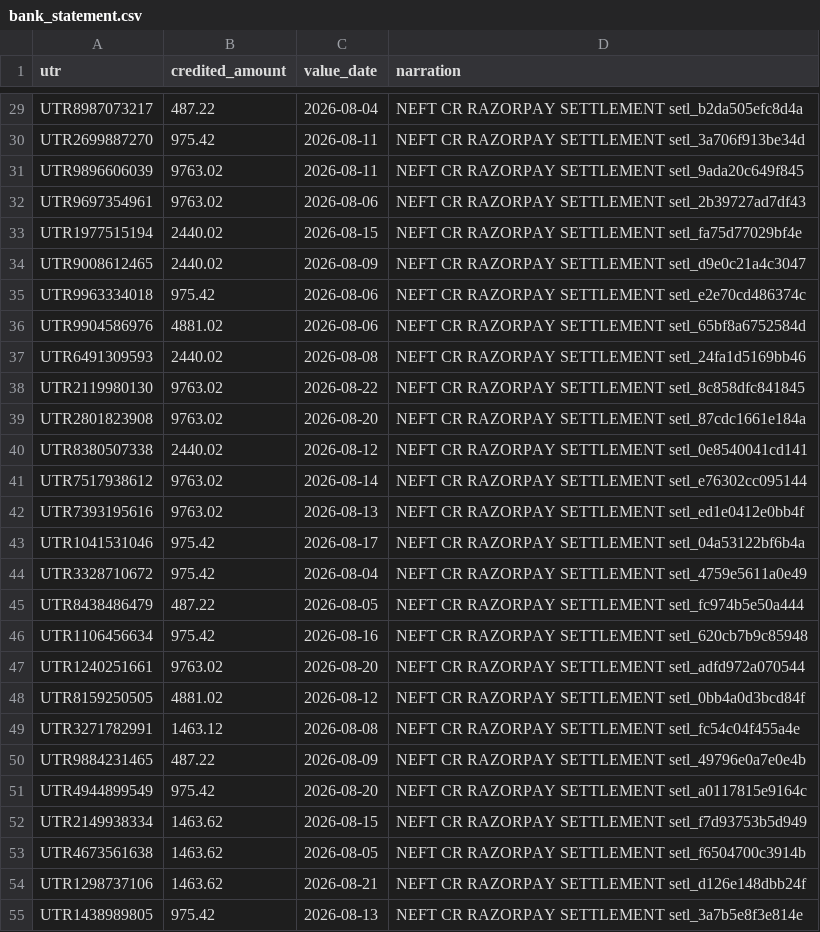
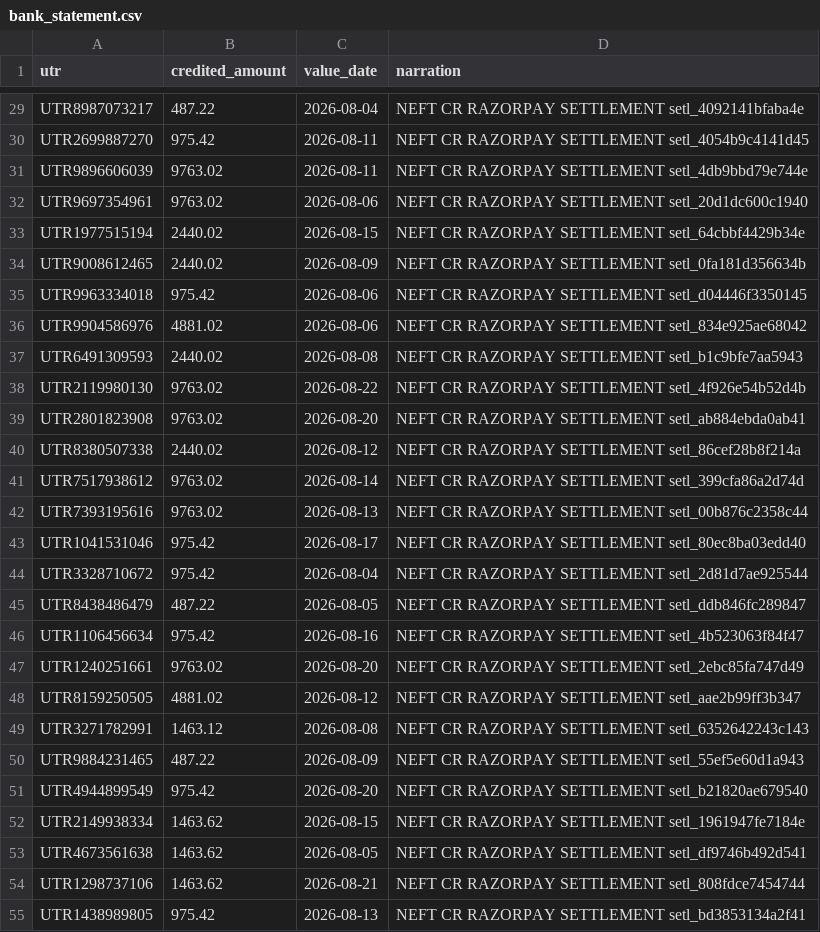
Before and after one commit to niy-ati/recon-engine, a CSV file: data/bank_statement.csv, drawn as a sheet; only a part is shown, gaps mark what is left out; the diff covers the shown part only; the diff names each change by its address in the sheet, - before the commit and + after, or states it on an @@ line.

```diff
--- a/data/bank_statement.csv
+++ b/data/bank_statement.csv
-D29 (narration): …RAZORPAY SETTLEMENT setl_b2da505efc8d4a
+D29 (narration): …RAZORPAY SETTLEMENT setl_4092141bfaba4e
-D30 (narration): …RAZORPAY SETTLEMENT setl_3a706f913be34d
+D30 (narration): …RAZORPAY SETTLEMENT setl_4054b9c4141d45
-D31 (narration): …RAZORPAY SETTLEMENT setl_9ada20c649f845
+D31 (narration): …RAZORPAY SETTLEMENT setl_4db9bbd79e744e
-D32 (narration): …RAZORPAY SETTLEMENT setl_2b39727ad7df43
+D32 (narration): …RAZORPAY SETTLEMENT setl_20d1dc600c1940
-D33 (narration): …RAZORPAY SETTLEMENT setl_fa75d77029bf4e
+D33 (narration): …RAZORPAY SETTLEMENT setl_64cbbf4429b34e
-D34 (narration): …RAZORPAY SETTLEMENT setl_d9e0c21a4c3047
+D34 (narration): …RAZORPAY SETTLEMENT setl_0fa181d356634b
-D35 (narration): …RAZORPAY SETTLEMENT setl_e2e70cd486374c
+D35 (narration): …RAZORPAY SETTLEMENT setl_d04446f3350145
-D36 (narration): …RAZORPAY SETTLEMENT setl_65bf8a6752584d
+D36 (narration): …RAZORPAY SETTLEMENT setl_834e925ae68042
-D37 (narration): …RAZORPAY SETTLEMENT setl_24fa1d5169bb46
+D37 (narration): …RAZORPAY SETTLEMENT setl_b1c9bfe7aa5943
-D38 (narration): …RAZORPAY SETTLEMENT setl_8c858dfc841845
+D38 (narration): …RAZORPAY SETTLEMENT setl_4f926e54b52d4b
-D39 (narration): …RAZORPAY SETTLEMENT setl_87cdc1661e184a
+D39 (narration): …RAZORPAY SETTLEMENT setl_ab884ebda0ab41
-D40 (narration): …RAZORPAY SETTLEMENT setl_0e8540041cd141
+D40 (narration): …RAZORPAY SETTLEMENT setl_86cef28b8f214a
-D41 (narration): …RAZORPAY SETTLEMENT setl_e76302cc095144
+D41 (narration): …RAZORPAY SETTLEMENT setl_399cfa86a2d74d
-D42 (narration): …RAZORPAY SETTLEMENT setl_ed1e0412e0bb4f
+D42 (narration): …RAZORPAY SETTLEMENT setl_00b876c2358c44
-D43 (narration): …RAZORPAY SETTLEMENT setl_04a53122bf6b4a
+D43 (narration): …RAZORPAY SETTLEMENT setl_80ec8ba03edd40
-D44 (narration): …RAZORPAY SETTLEMENT setl_4759e5611a0e49
+D44 (narration): …RAZORPAY SETTLEMENT setl_2d81d7ae925544
-D45 (narration): …RAZORPAY SETTLEMENT setl_fc974b5e50a444
+D45 (narration): …RAZORPAY SETTLEMENT setl_ddb846fc289847
-D46 (narration): …RAZORPAY SETTLEMENT setl_620cb7b9c85948
+D46 (narration): …RAZORPAY SETTLEMENT setl_4b523063f84f47
-D47 (narration): …RAZORPAY SETTLEMENT setl_adfd972a070544
+D47 (narration): …RAZORPAY SETTLEMENT setl_2ebc85fa747d49
-D48 (narration): …RAZORPAY SETTLEMENT setl_0bb4a0d3bcd84f
+D48 (narration): …RAZORPAY SETTLEMENT setl_aae2b99ff3b347
-D49 (narration): …RAZORPAY SETTLEMENT setl_fc54c04f455a4e
+D49 (narration): …RAZORPAY SETTLEMENT setl_6352642243c143
-D50 (narration): …RAZORPAY SETTLEMENT setl_49796e0a7e0e4b
+D50 (narration): …RAZORPAY SETTLEMENT setl_55ef5e60d1a943
-D51 (narration): …RAZORPAY SETTLEMENT setl_a0117815e9164c
+D51 (narration): …RAZORPAY SETTLEMENT setl_b21820ae679540
-D52 (narration): …RAZORPAY SETTLEMENT setl_f7d93753b5d949
+D52 (narration): …RAZORPAY SETTLEMENT setl_1961947fe7184e
-D53 (narration): …RAZORPAY SETTLEMENT setl_f6504700c3914b
+D53 (narration): …RAZORPAY SETTLEMENT setl_df9746b492d541
-D54 (narration): …RAZORPAY SETTLEMENT setl_d126e148dbb24f
+D54 (narration): …RAZORPAY SETTLEMENT setl_808fdce7454744
-D55 (narration): …RAZORPAY SETTLEMENT setl_3a7b5e8f3e814e
+D55 (narration): …RAZORPAY SETTLEMENT setl_bd3853134a2f41
```
Also changed, not shown: 46 edited cells elsewhere in this file, data/settlement_report.csv, output/exceptions.csv, 9 other files.
